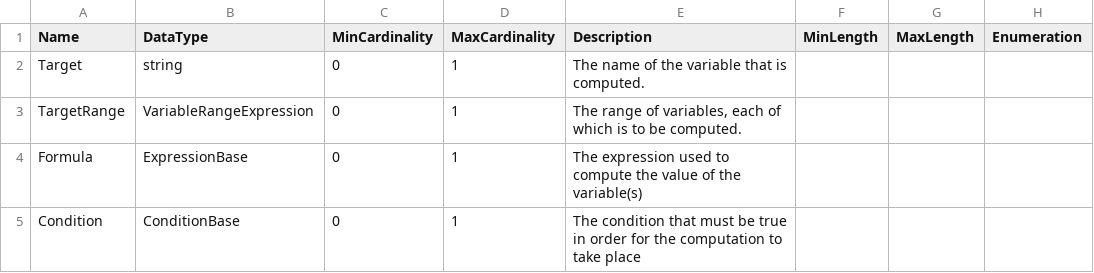
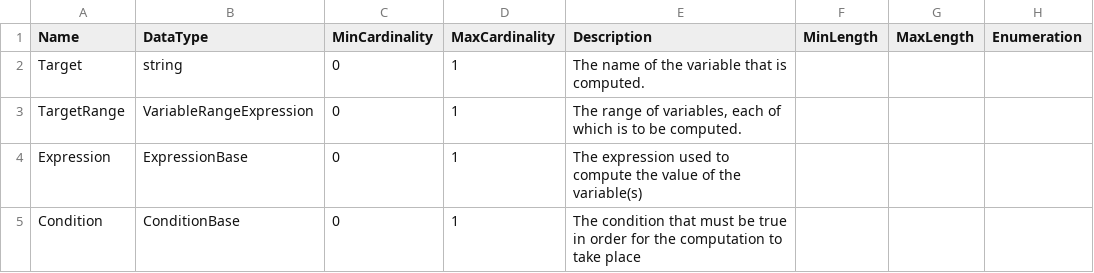
Before and after one commit to ddialliance/sdtl, a CSV file: CompositeTypes/Compute/Compute.csv, drawn as a sheet; only a part is shown; the diff names each change by its address in the sheet, - before the commit and + after, or states it on an @@ line.

Commit message:
expression instead of formula

```diff
--- a/CompositeTypes/Compute/Compute.csv
+++ b/CompositeTypes/Compute/Compute.csv
-A4 (Name): Formula
+A4 (Name): Expression
```
